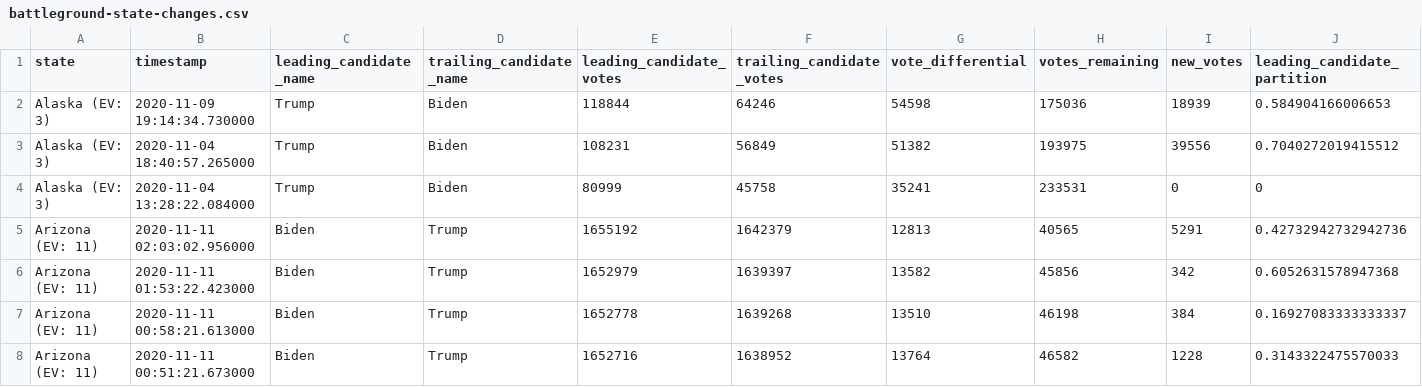
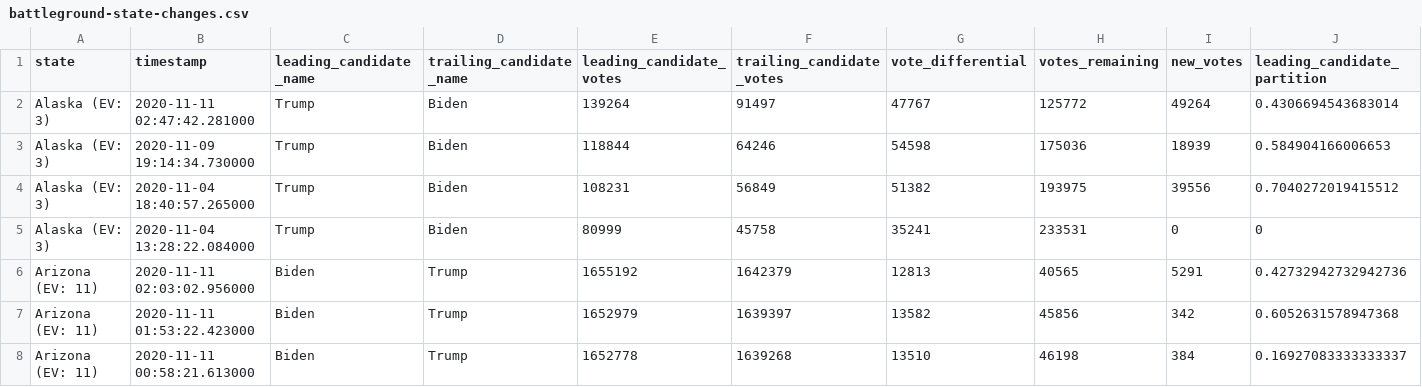
Before and after one commit to mariasam1/nyt-2020-election-scraper, a CSV file: battleground-state-changes.csv, drawn as a sheet; only a part is shown; the shorter side is filled out with more unchanged rows; rows hold the shown columns only; the diff names each change by its address in the sheet, - before the commit and + after, or states it on an @@ line.

```diff
--- a/battleground-state-changes.csv
+++ b/battleground-state-changes.csv
+row 2: Alaska (EV: 3) | 2020-11-11 02:47:42.281000 | Trump | Biden | 139264 | 91497 | 47767 | 125772 | 49264 | 0.4306694543683014
```
Also changed, not shown: 2 other files.
